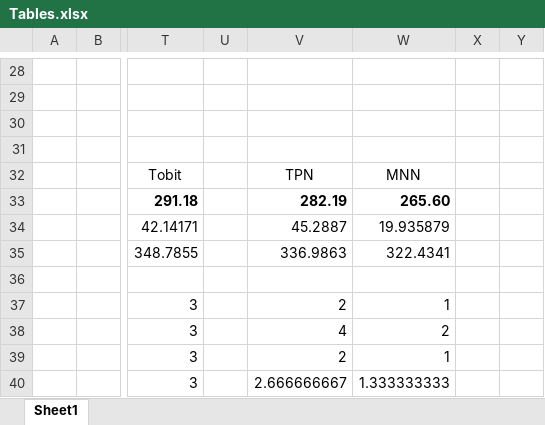
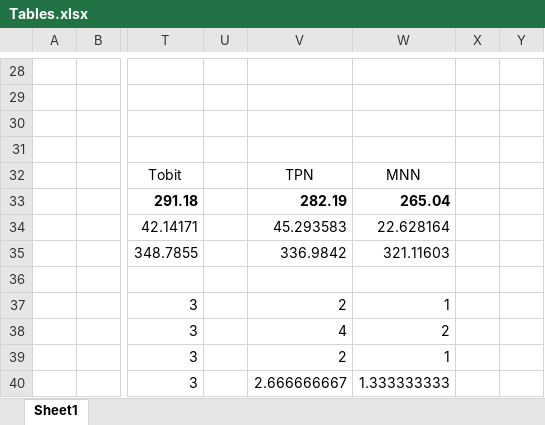
Before and after one commit to rvaldez1986/m_mlp, an Excel workbook: 2 PART MIXTURE/Tables.xlsx, sheet Sheet1, drawn as a sheet; only a part is shown, gaps mark what is left out; values as stored, in another font and other column widths than the file's, no borders; the diff names each change by its address in the sheet, - before the commit and + after, or states it on an @@ line.

```diff
--- a/2 PART MIXTURE/Tables.xlsx (sheet Sheet1)
+++ b/2 PART MIXTURE/Tables.xlsx (sheet Sheet1)
-W33: 265.60
+W33: 265.04
-V34: 45.2887
+V34: 45.293583
-W34: 19.935879
+W34: 22.628164
-V35: 336.9863
+V35: 336.9842
-W35: 322.4341
+W35: 321.11603
```
Also changed, not shown: 16 other files.
